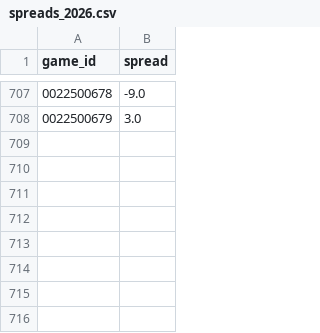
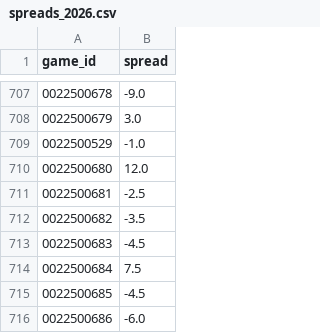
Before and after one commit to xocelyk/nba-forecast, a CSV file: data/spreads/spreads_2026.csv, drawn as a sheet; only a part is shown, gaps mark what is left out.

```diff
--- a/data/spreads/spreads_2026.csv
+++ b/data/spreads/spreads_2026.csv
@@ -708 +708,9 @@ game_id,spread
 0022500679,3.0
+0022500529,-1.0
+0022500680,12.0
+0022500681,-2.5
+0022500682,-3.5
+0022500683,-4.5
+0022500684,7.5
+0022500685,-4.5
+0022500686,-6.0
```
Also changed, not shown: 1 other file.
